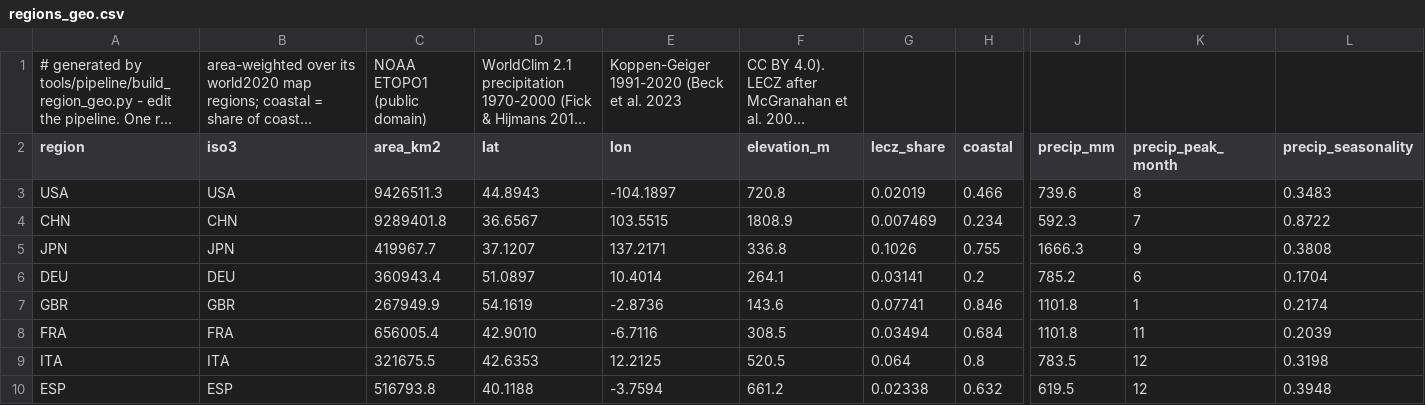
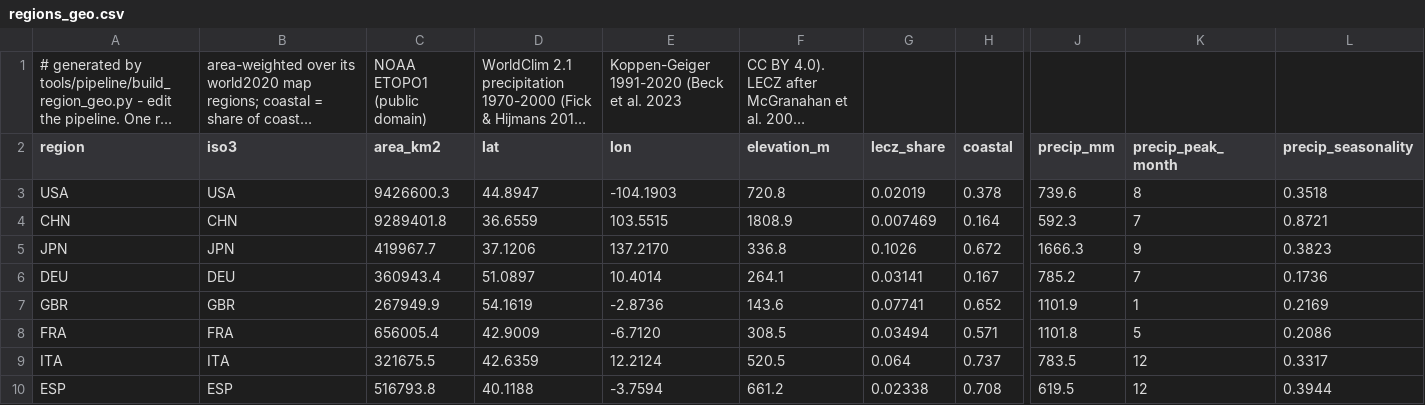
Before and after one commit to xinitrcn1/geosim, a CSV file: assets/scenario/2008/regions_geo.csv, drawn as a sheet; only a part is shown, gaps mark what is left out; long unchanged cells end in …; the diff covers the shown part only; the diff names each change by its address in the sheet, - before the commit and + after, or states it on an @@ line.

```diff
--- a/assets/scenario/2008/regions_geo.csv
+++ b/assets/scenario/2008/regions_geo.csv
-C3 (area_km2): 9426511.3
+C3 (area_km2): 9426600.3
-D3 (lat): 44.8943
+D3 (lat): 44.8947
-E3 (lon): -104.1897
+E3 (lon): -104.1903
-H3 (coastal): 0.466
+H3 (coastal): 0.378
-L3 (precip_seasonality): 0.3483
+L3 (precip_seasonality): 0.3518
-D4 (lat): 36.6567
+D4 (lat): 36.6559
-H4 (coastal): 0.234
+H4 (coastal): 0.164
-L4 (precip_seasonality): 0.8722
+L4 (precip_seasonality): 0.8721
-D5 (lat): 37.1207
+D5 (lat): 37.1206
-E5 (lon): 137.2171
+E5 (lon): 137.2170
-H5 (coastal): 0.755
+H5 (coastal): 0.672
-L5 (precip_seasonality): 0.3808
+L5 (precip_seasonality): 0.3823
-H6 (coastal): 0.2
+H6 (coastal): 0.167
-K6 (precip_peak_month): 6
+K6 (precip_peak_month): 7
-L6 (precip_seasonality): 0.1704
+L6 (precip_seasonality): 0.1736
-H7 (coastal): 0.846
+H7 (coastal): 0.652
-J7 (precip_mm): 1101.8
+J7 (precip_mm): 1101.9
-L7 (precip_seasonality): 0.2174
+L7 (precip_seasonality): 0.2169
-D8 (lat): 42.9010
+D8 (lat): 42.9009
-E8 (lon): -6.7116
+E8 (lon): -6.7120
-H8 (coastal): 0.684
+H8 (coastal): 0.571
-K8 (precip_peak_month): 11
+K8 (precip_peak_month): 5
-L8 (precip_seasonality): 0.2039
+L8 (precip_seasonality): 0.2086
-D9 (lat): 42.6353
+D9 (lat): 42.6359
-E9 (lon): 12.2125
+E9 (lon): 12.2124
-H9 (coastal): 0.8
+H9 (coastal): 0.737
-L9 (precip_seasonality): 0.3198
+L9 (precip_seasonality): 0.3317
-H10 (coastal): 0.632
+H10 (coastal): 0.708
-L10 (precip_seasonality): 0.3948
+L10 (precip_seasonality): 0.3944
```
Also changed, not shown: 42 edited cells elsewhere in this file, assets/scenario/2020/regions_geo.csv, 18 other files.
